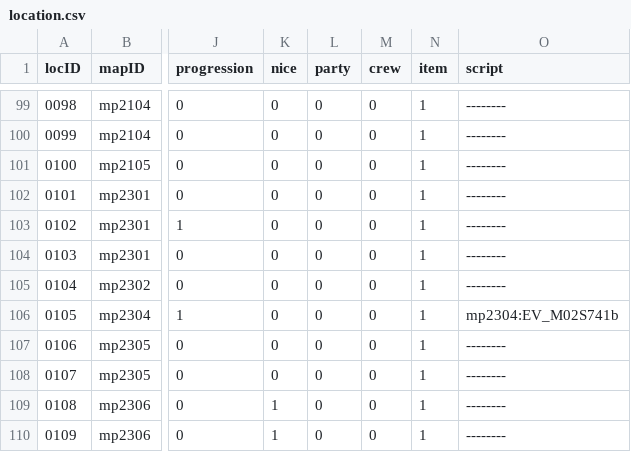
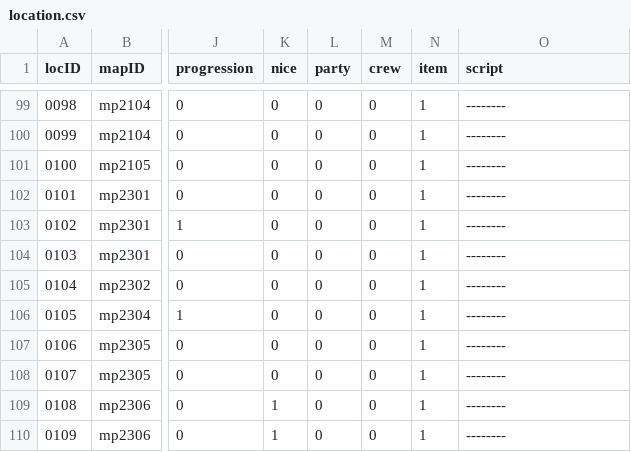
Before and after one commit to junglechief87/Seiren-Shuffle-An-Ys-8-Randomizer-, a CSV file: shared/database/location.csv, drawn as a sheet; only a part is shown, gaps mark what is left out; the diff names each change by its address in the sheet, - before the commit and + after, or states it on an @@ line.

Commit message:
schlamm jungle event cleanup

```diff
--- a/shared/database/location.csv
+++ b/shared/database/location.csv
-O106 (script): mp2304:EV_M02S741b
+O106 (script): --------
```
Also changed, not shown: 4 other files.
